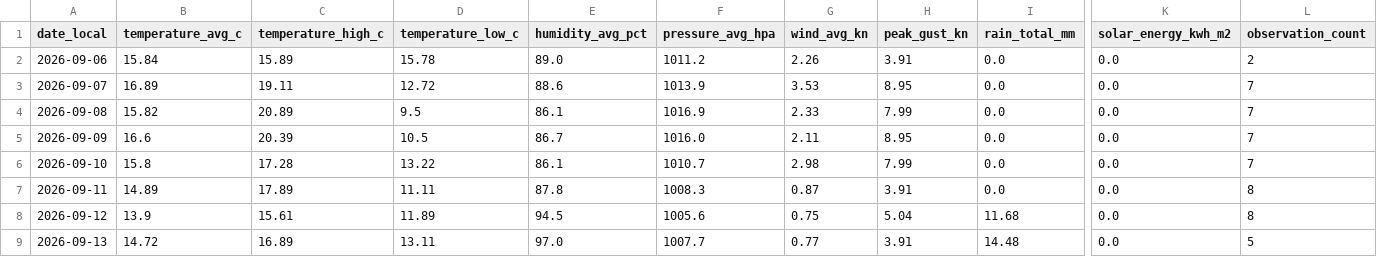
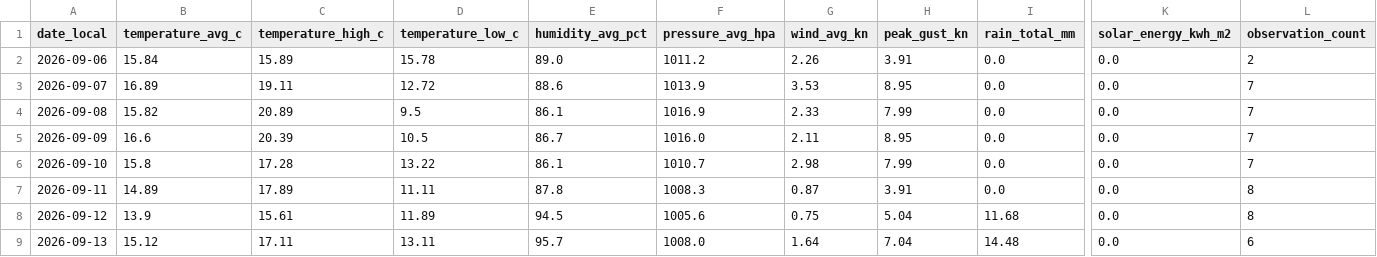
Before and after one commit to TrentinP/brambley-weather, a CSV file: data/daily/2026-09.csv, drawn as a sheet; only a part is shown, gaps mark what is left out; the diff names each change by its address in the sheet, - before the commit and + after, or states it on an @@ line.

```diff
--- a/data/daily/2026-09.csv
+++ b/data/daily/2026-09.csv
-B9 (temperature_avg_c): 14.72
+B9 (temperature_avg_c): 15.12
-C9 (temperature_high_c): 16.89
+C9 (temperature_high_c): 17.11
-E9 (humidity_avg_pct): 97.0
+E9 (humidity_avg_pct): 95.7
-F9 (pressure_avg_hpa): 1007.7
+F9 (pressure_avg_hpa): 1008.0
-G9 (wind_avg_kn): 0.77
+G9 (wind_avg_kn): 1.64
-H9 (peak_gust_kn): 3.91
+H9 (peak_gust_kn): 7.04
-L9 (observation_count): 5
+L9 (observation_count): 6
```
Also changed, not shown: data/observations/2026-09.csv, 1 other file.
